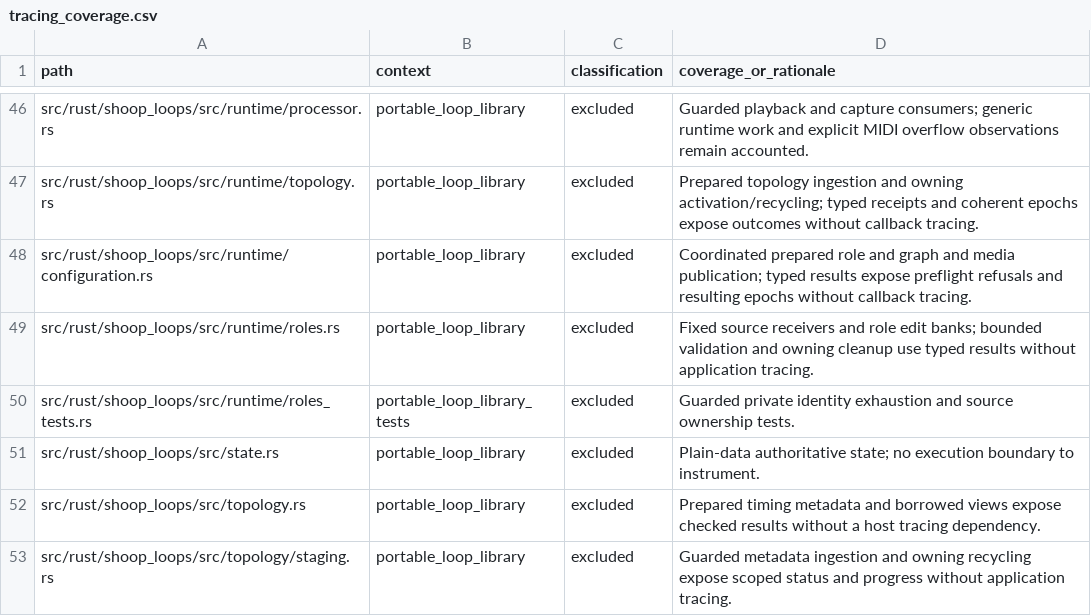
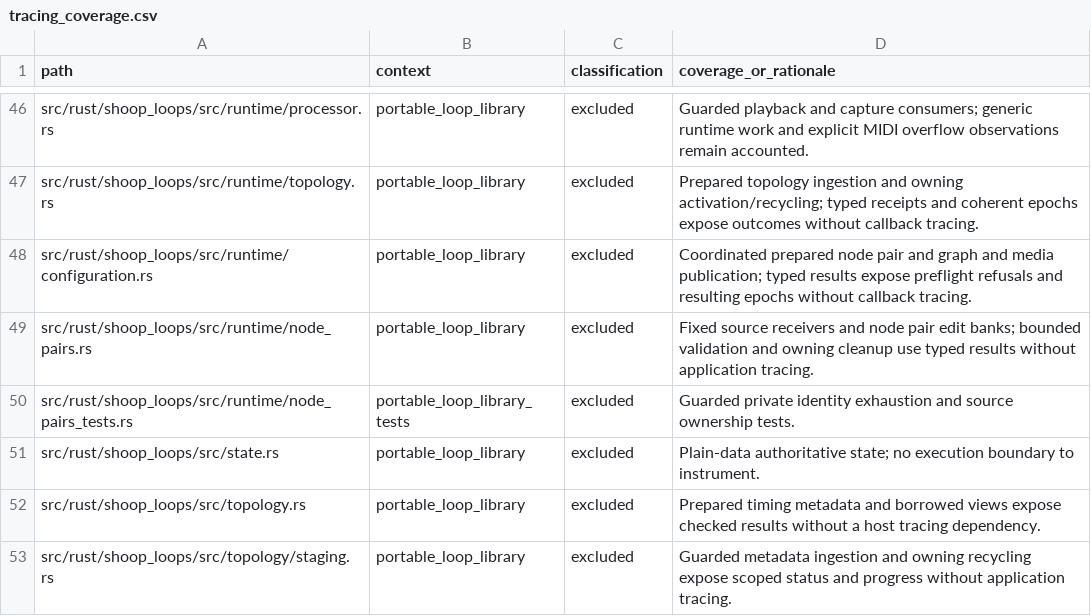
Before and after one commit to SanderVocke/shoopdaloop, a CSV file: docs/tracing_coverage.csv, drawn as a sheet; only a part is shown, gaps mark what is left out.

Commit message:
shoop_loops: rename the role vocabulary to node pairs
Role* types, operations and replies become NodePair*, and the roles module
becomes node_pairs. Prose distinguishes node pairs from single playback or
capture nodes and from the media ledger's playback/latest references.

```diff
--- a/docs/tracing_coverage.csv
+++ b/docs/tracing_coverage.csv
@@ -47,5 +47,5 @@ src/rust/shoop_loops/src/runtime/processor.rs,portable_loop_library,excluded,Gua
 src/rust/shoop_loops/src/runtime/topology.rs,portable_loop_library,excluded,Prepared topology ingestion and owning activation/recycling; typed receipts and coherent epochs expose outcomes without callback tracing.
-src/rust/shoop_loops/src/runtime/configuration.rs,portable_loop_library,excluded,Coordinated prepared role and graph and media publication; typed results expose preflight refusals and resulting epochs without callback tracing.
-src/rust/shoop_loops/src/runtime/roles.rs,portable_loop_library,excluded,Fixed source receivers and role edit banks; bounded validation and owning cleanup use typed results without application tracing.
-src/rust/shoop_loops/src/runtime/roles_tests.rs,portable_loop_library_tests,excluded,Guarded private identity exhaustion and source ownership tests.
+src/rust/shoop_loops/src/runtime/configuration.rs,portable_loop_library,excluded,Coordinated prepared node pair and graph and media publication; typed results expose preflight refusals and resulting epochs without callback tracing.
+src/rust/shoop_loops/src/runtime/node_pairs.rs,portable_loop_library,excluded,Fixed source receivers and node pair edit banks; bounded validation and owning cleanup use typed results without application tracing.
+src/rust/shoop_loops/src/runtime/node_pairs_tests.rs,portable_loop_library_tests,excluded,Guarded private identity exhaustion and source ownership tests.
 src/rust/shoop_loops/src/state.rs,portable_loop_library,excluded,Plain-data authoritative state; no execution boundary to instrument.
```
Also changed, not shown: 34 other files.
